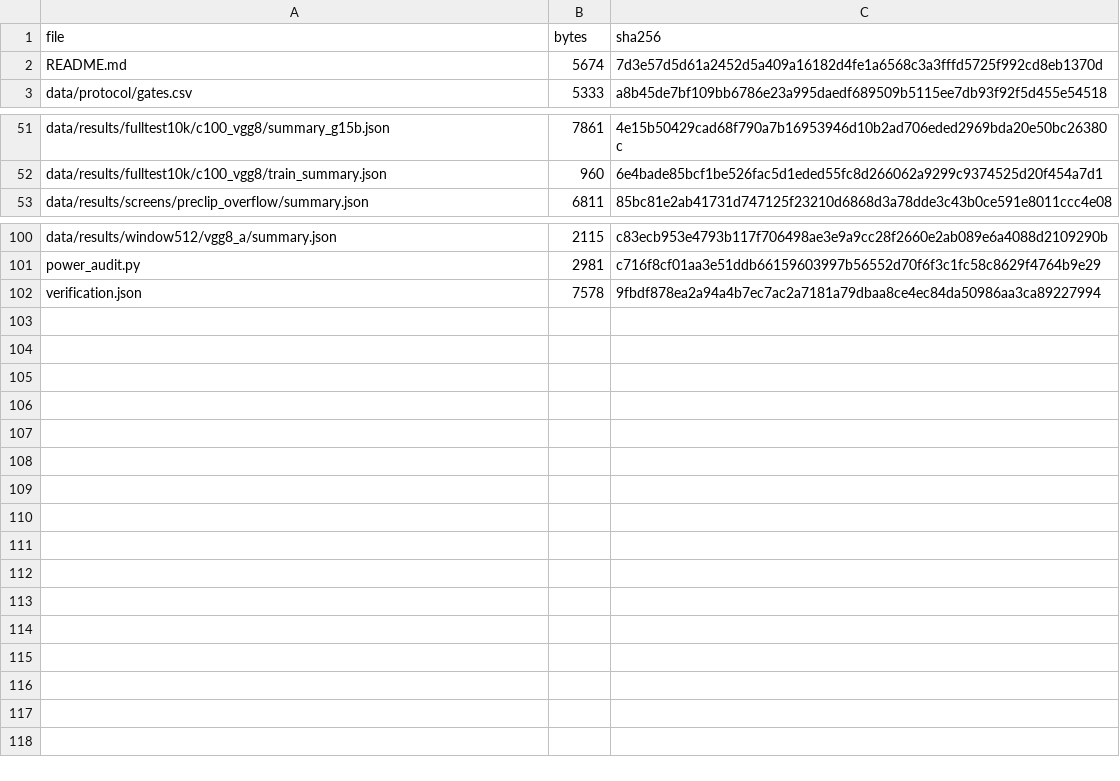
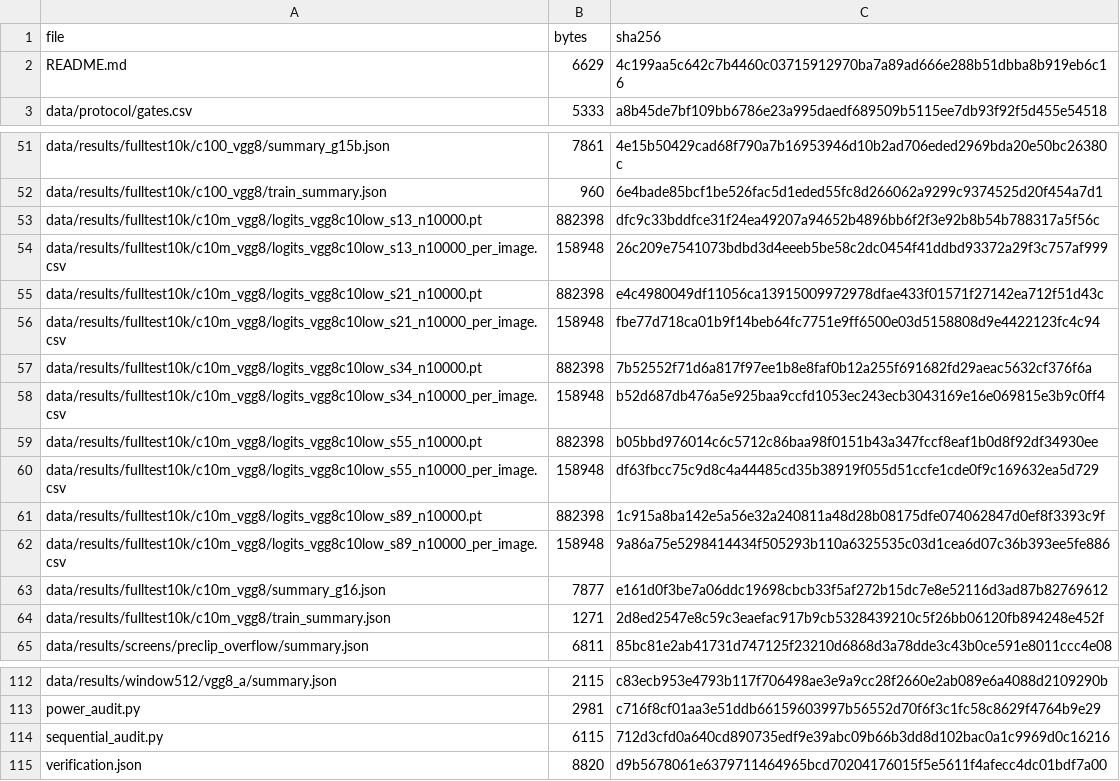
Before and after one commit to bakigkgz1/cim-eval-power, a CSV file: MANIFEST.csv, drawn as a sheet; only a part is shown, gaps mark what is left out.

Commit message:
Add accuracy-matched VGG8/CIFAR-10m logits (G16) and sequential_audit.py

```diff
--- a/MANIFEST.csv
+++ b/MANIFEST.csv
@@ -1,3 +1,3 @@
 file,bytes,sha256
-README.md,5674,7d3e57d5d61a2452d5a409a16182d4fe1a6568c3a3fffd5725f992cd8eb1370d
+README.md,6629,4c199aa5c642c7b4460c03715912970ba7a89ad666e288b51dbba8b919eb6c16
 data/protocol/gates.csv,5333,a8b45de7bf109bb6786e23a995daedf689509b5115ee7db93f92f5d455e54518
@@ -52,2 +52,14 @@ data/results/fulltest10k/c100_vgg8/summary_g15b.json,7861,4e15b50429cad68f790a7b
 data/results/fulltest10k/c100_vgg8/train_summary.json,960,6e4bade85bcf1be526fac5d1eded55fc8d266062a9299c9374525d20f454a7d1
+data/results/fulltest10k/c10m_vgg8/logits_vgg8c10low_s13_n10000.pt,882398,dfc9c33bddfce31f24ea49207a94652b4896bb6f2f3e92b8b54b788317a5f56c
+data/results/fulltest10k/c10m_vgg8/logits_vgg8c10low_s13_n10000_per_image.csv,158948,26c209e7541073bdbd3d4eeeb5be58c2dc0454f41ddbd93372a29f3c757af999
+data/results/fulltest10k/c10m_vgg8/logits_vgg8c10low_s21_n10000.pt,882398,e4c4980049df11056ca13915009972978dfae433f01571f27142ea712f51d43c
+data/results/fulltest10k/c10m_vgg8/logits_vgg8c10low_s21_n10000_per_image.csv,158948,fbe77d718ca01b9f14beb64fc7751e9ff6500e03d5158808d9e4422123fc4c94
+data/results/fulltest10k/c10m_vgg8/logits_vgg8c10low_s34_n10000.pt,882398,7b52552f71d6a817f97ee1b8e8faf0b12a255f691682fd29aeac5632cf376f6a
+data/results/fulltest10k/c10m_vgg8/logits_vgg8c10low_s34_n10000_per_image.csv,158948,b52d687db476a5e925baa9ccfd1053ec243ecb3043169e16e069815e3b9c0ff4
+data/results/fulltest10k/c10m_vgg8/logits_vgg8c10low_s55_n10000.pt,882398,b05bbd976014c6c5712c86baa98f0151b43a347fccf8eaf1b0d8f92df34930ee
+data/results/fulltest10k/c10m_vgg8/logits_vgg8c10low_s55_n10000_per_image.csv,158948,df63fbcc75c9d8c4a44485cd35b38919f055d51ccfe1cde0f9c169632ea5d729
+data/results/fulltest10k/c10m_vgg8/logits_vgg8c10low_s89_n10000.pt,882398,1c915a8ba142e5a56e32a240811a48d28b08175dfe074062847d0ef8f3393c9f
+data/results/fulltest10k/c10m_vgg8/logits_vgg8c10low_s89_n10000_per_image.csv,158948,9a86a75e5298414434f505293b110a6325535c03d1cea6d07c36b393ee5fe886
+data/results/fulltest10k/c10m_vgg8/summary_g16.json,7877,e161d0f3be7a06ddc19698cbcb33f5af272b15dc7e8e52116d3ad87b82769612
+data/results/fulltest10k/c10m_vgg8/train_summary.json,1271,2d8ed2547e8c59c3eaefac917b9cb5328439210c5f26bb06120fb894248e452f
 data/results/screens/preclip_overflow/summary.json,6811,85bc81e2ab41731d747125f23210d6868d3a78dde3c43b0ce591e8011ccc4e08
@@ -101,2 +113,3 @@ data/results/window512/vgg8_a/summary.json,2115,c83ecb953e4793b117f706498ae3e9a9
 power_audit.py,2981,c716f8cf01aa3e51ddb66159603997b56552d70f6f3c1fc58c8629f4764b9e29
-verification.json,7578,9fbdf878ea2a94a4b7ec7ac2a7181a79dbaa8ce4ec84da50986aa3ca89227994
+sequential_audit.py,6115,712d3cfd0a640cd890735edf9e39abc09b66b3dd8d102bac0a1c9969d0c16216
+verification.json,8820,d9b5678061e6379711464965bcd70204176015f5e5611f4afecc4dc01bdf7a00
```
Also changed, not shown: 15 other files.
